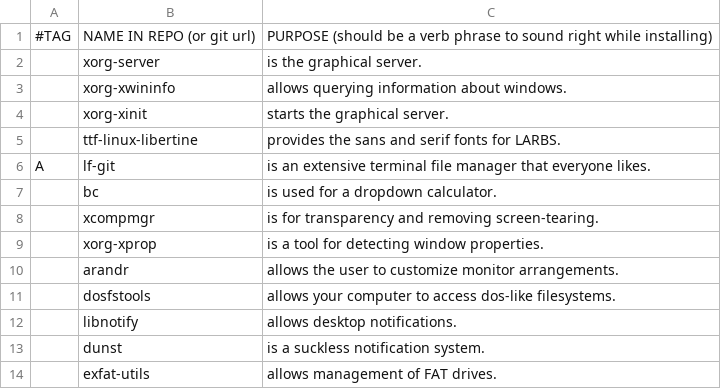
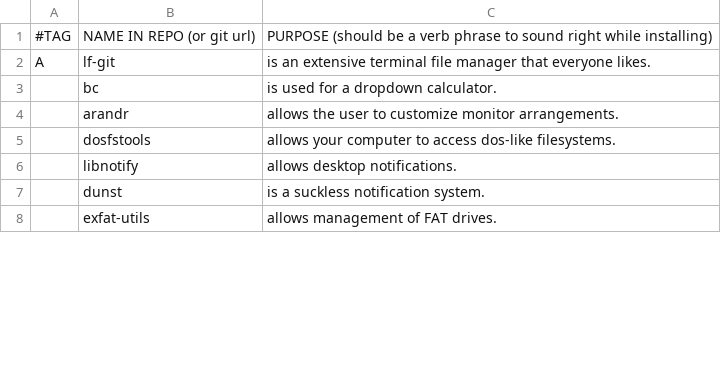
Before and after one commit to windowsagent/LARBS, a CSV file: progs.csv, drawn as a sheet; only a part is shown; the diff covers the shown part only.

```diff
--- a/progs.csv
+++ b/progs.csv
@@ -1,10 +1,4 @@
 #TAG,NAME IN REPO (or git url),PURPOSE (should be a verb phrase to sound right while installing)
-,xorg-server,is the graphical server.
-,xorg-xwininfo,allows querying information about windows.
-,xorg-xinit,starts the graphical server.
-,ttf-linux-libertine,provides the sans and serif fonts for LARBS.
 A,lf-git,is an extensive terminal file manager that everyone likes.
 ,bc,is used for a dropdown calculator.
-,xcompmgr,is for transparency and removing screen-tearing.
-,xorg-xprop,is a tool for detecting window properties.
 ,arandr,allows the user to customize monitor arrangements.
```
Also changed, not shown: 16 added rows, 29 removed rows, 1 moved row and 2 edited cells elsewhere in this file.
